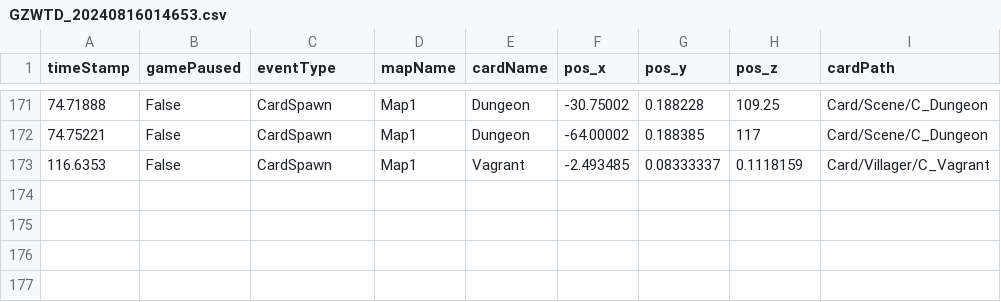
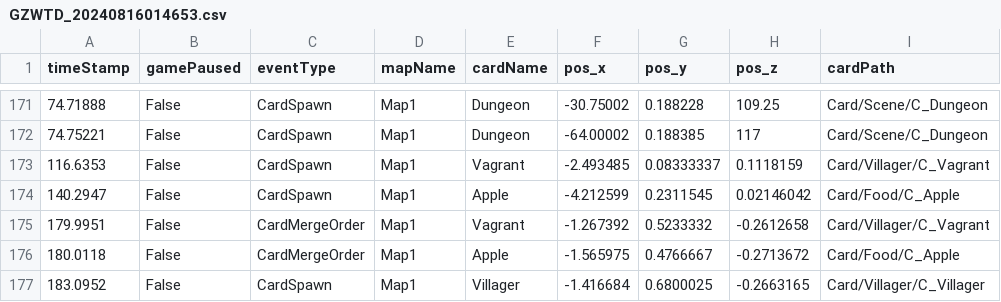
Before and after one commit to SuperHellCat/TCS_TELEREPO, a CSV file: Data/Recent/GZWTD_20240816014653.csv, drawn as a sheet; only a part is shown, gaps mark what is left out; the diff names each change by its address in the sheet, - before the commit and + after, or states it on an @@ line.

Commit message:
New Data Recorded At 2024-08-16-01-48-58

```diff
--- a/Data/Recent/GZWTD_20240816014653.csv
+++ b/Data/Recent/GZWTD_20240816014653.csv
+row 174: 140.2947 | False | CardSpawn | Map1 | Apple | -4.212599 | 0.2311545 | 0.02146042 | Card/Food/C_Apple
+row 175: 179.9951 | False | CardMergeOrder | Map1 | Vagrant | -1.267392 | 0.5233332 | -0.2612658 | Card/Villager/C_Vagrant
+row 176: 180.0118 | False | CardMergeOrder | Map1 | Apple | -1.565975 | 0.4766667 | -0.2713672 | Card/Food/C_Apple
+row 177: 183.0952 | False | CardSpawn | Map1 | Villager | -1.416684 | 0.6800025 | -0.2663165 | Card/Villager/C_Villager
```
